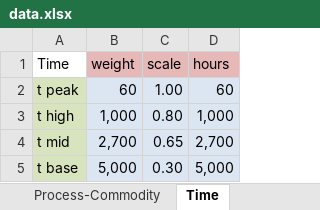
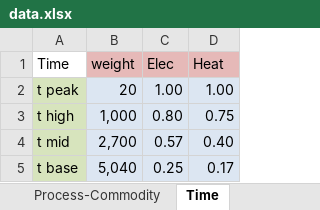
Before and after one commit to tum-ens/rivus, an Excel workbook: data/haag/data.xlsx, sheet Time, drawn as a sheet; values as stored, in another font and other column widths than the file's, no borders; the diff names each change by its address in the sheet, - before the commit and + after, or states it on an @@ line.

Commit message:
made timestep 'scale' commodity-dependent

```diff
--- a/data/haag/data.xlsx (sheet Time)
+++ b/data/haag/data.xlsx (sheet Time)
-C1: scale
+C1: Elec
-D1: hours
+D1: Heat
-B2 (weight): 60
+B2 (weight): 20
-D2 (Heat): 60
+D2 (Heat): 1.00
-D3 (Heat): 1,000
+D3 (Heat): 0.75
-C4 (Elec): 0.65
+C4 (Elec): 0.57
-D4 (Heat): 2,700
+D4 (Heat): 0.40
-B5 (weight): 5,000
+B5 (weight): 5,040
-C5 (Elec): 0.30
+C5 (Elec): 0.25
-D5 (Heat): 5,000
+D5 (Heat): 0.17
```
Also changed, not shown: sheet Process, sheet Commodity, sheet Area-Demand, sheet Process-Commodity, formulas that keep their value, 1 other file.
